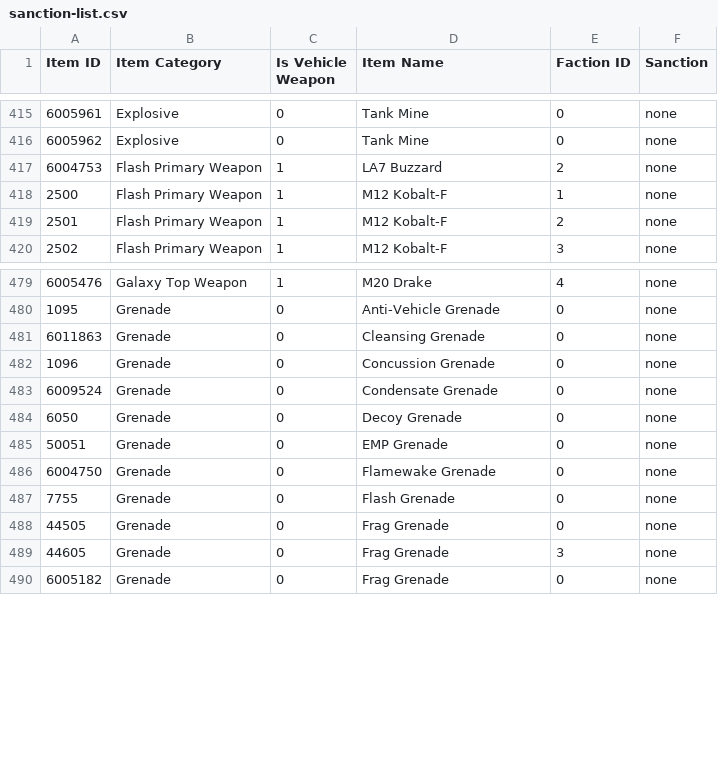
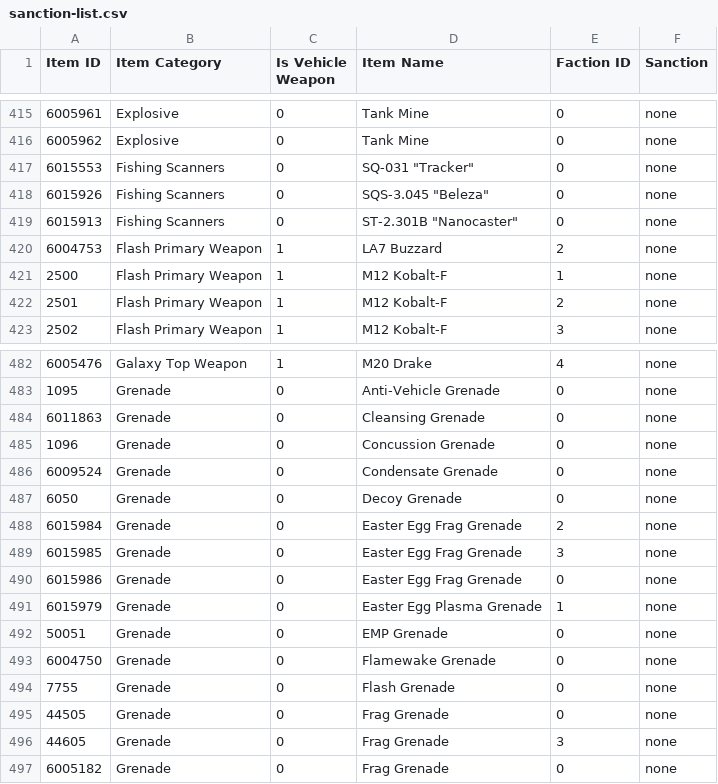
Before and after one commit to cooltrain7/Planetside-2-API-Tracker, a CSV file: Weapons/sanction-list.csv, drawn as a sheet; only a part is shown, gaps mark what is left out.

Commit message:
Sanctions: Fishing Scanners, Grenades
Signed-off-by: Fred Kilbourn <fred@fredk.com>

```diff
--- a/Weapons/sanction-list.csv
+++ b/Weapons/sanction-list.csv
@@ -416,2 +416,5 @@
 6005962,Explosive,0,Tank Mine,0,none
+6015553,Fishing Scanners,0,"SQ-031 ""Tracker""",0,none
+6015926,Fishing Scanners,0,"SQS-3.045 ""Beleza""",0,none
+6015913,Fishing Scanners,0,"ST-2.301B ""Nanocaster""",0,none
 6004753,Flash Primary Weapon,1,LA7 Buzzard,2,none
@@ -484,2 +487,6 @@
 6050,Grenade,0,Decoy Grenade,0,none
+6015984,Grenade,0,Easter Egg Frag Grenade,2,none
+6015985,Grenade,0,Easter Egg Frag Grenade,3,none
+6015986,Grenade,0,Easter Egg Frag Grenade,0,none
+6015979,Grenade,0,Easter Egg Plasma Grenade,1,none
 50051,Grenade,0,EMP Grenade,0,none
```
